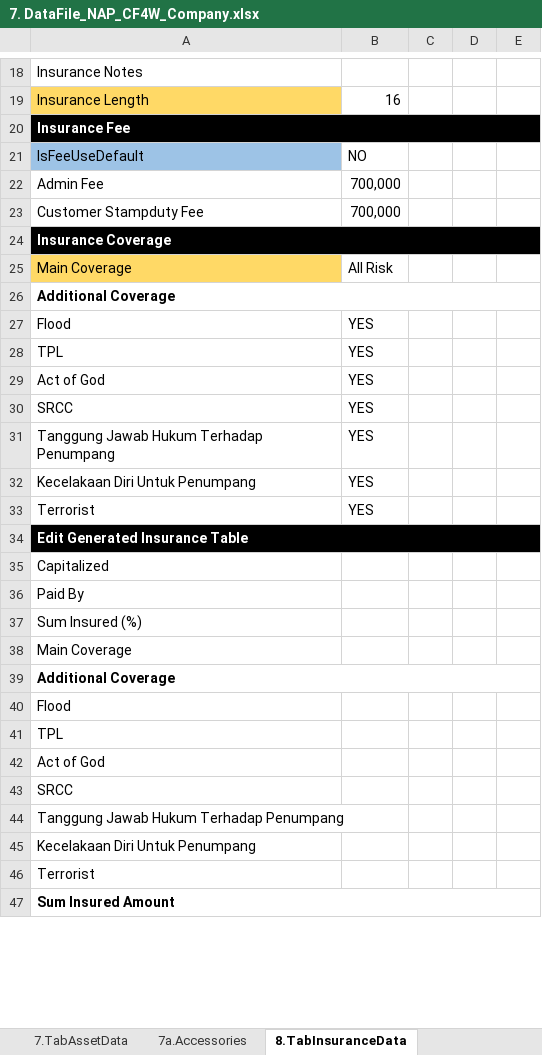
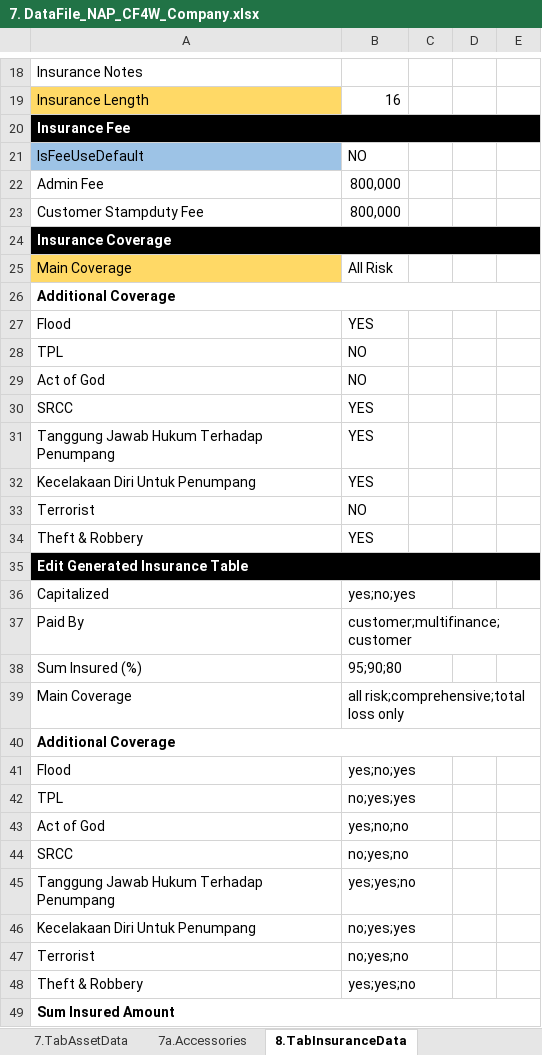
Before and after one commit to qcadins/DemoWorkflow, an Excel workbook: Excel/7. DataFile_NAP_CF4W_Company.xlsx, sheet 8.TabInsuranceData, drawn as a sheet; only a part is shown, gaps mark what is left out; values as stored, in another font and other column widths than the file's, no borders; conditional formats not drawn; addresses are those after the commit; the diff covers the shown part only; the diff names each change by its address in the sheet, - before the commit and + after, or states it on an @@ line.

```diff
--- a/Excel/7. DataFile_NAP_CF4W_Company.xlsx (sheet 8.TabInsuranceData)
+++ b/Excel/7. DataFile_NAP_CF4W_Company.xlsx (sheet 8.TabInsuranceData)
-B22:B23: 700,000
+B22:B23: 800,000
-B28:B29: YES
+B28:B29: NO
-B33: YES
+B33: NO
+row 34: Theft & Robbery | YES
-B36: (empty)
+B36: yes;no;yes
-B37: (empty)
+B37: customer;multifinance;customer
-B38: (empty)
+B38: 95;90;80
-B39: (empty)
+B39: all risk;comprehensive;total loss only
-B41: (empty)
+B41: yes;no;yes
-B42: (empty)
+B42: no;yes;yes
-B43: (empty)
+B43: yes;no;no
-B44: (empty)
+B44: no;yes;no
-B45: (empty)
+B45: yes;yes;no
-B46: (empty)
+B46: no;yes;yes
-B47: (empty)
+B47: no;yes;no
+row 48: Theft & Robbery | yes;yes;no
```
Also changed, not shown: 14 added rows and 13 edited cells elsewhere in this sheet, Excel/2. DataFile_NAP_CF4W.xlsx.
